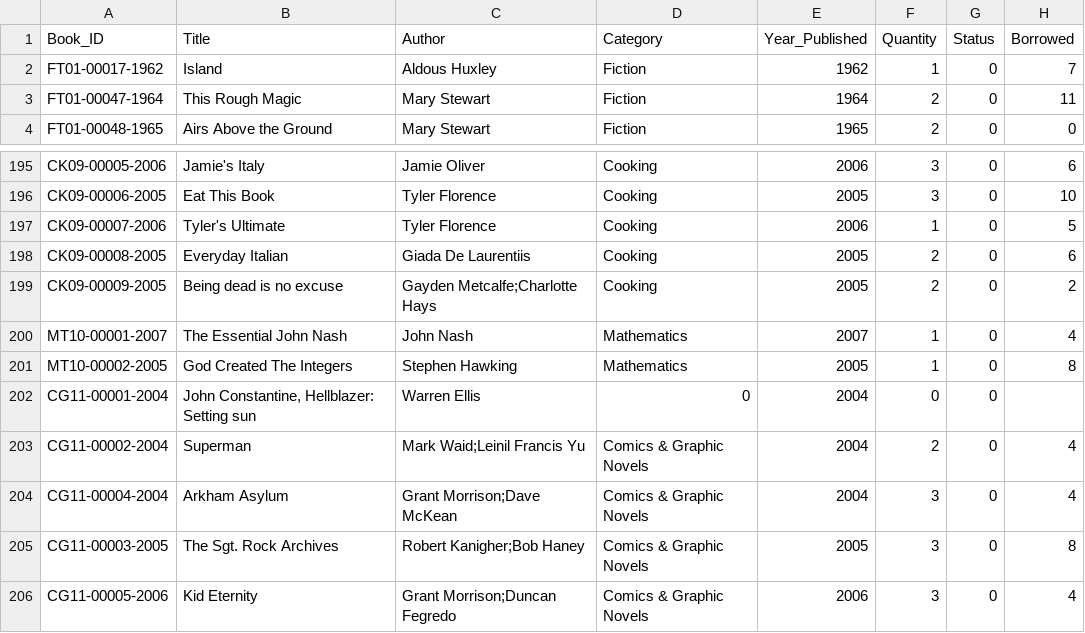
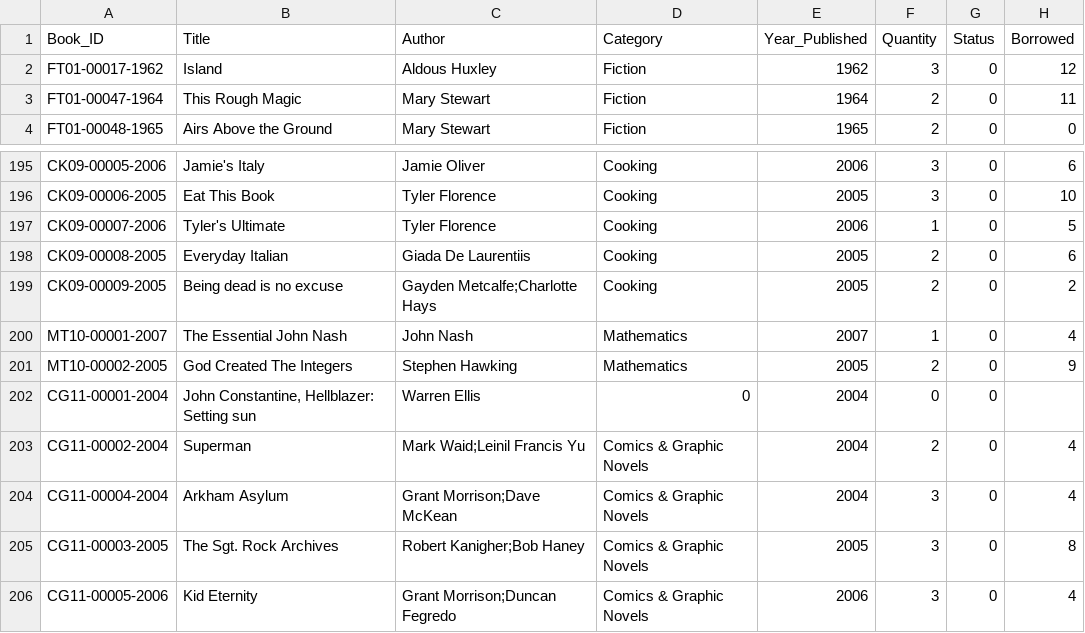
Before and after one commit to Phenwatsa/File_Code_Project_CPE112, a CSV file: DATA/Book-ID.csv, drawn as a sheet; only a part is shown, gaps mark what is left out.

```diff
--- a/DATA/Book-ID.csv
+++ b/DATA/Book-ID.csv
@@ -1,3 +1,3 @@
 Book_ID,Title,Author,Category,Year_Published,Quantity,Status,Borrowed
-FT01-00017-1962,Island,Aldous Huxley,Fiction,1962,1,0,7
+FT01-00017-1962,Island,Aldous Huxley,Fiction,1962,3,0,12
 FT01-00047-1964,This Rough Magic,Mary Stewart,Fiction,1964,2,0,11
@@ -200,3 +200,3 @@ CK09-00009-2005,Being dead is no excuse,Gayden Metcalfe;Charlotte Hays,Cooking,2
 MT10-00001-2007,The Essential John Nash,John Nash,Mathematics,2007,1,0,4
-MT10-00002-2005,God Created The Integers,Stephen Hawking,Mathematics,2005,1,0,8
+MT10-00002-2005,God Created The Integers,Stephen Hawking,Mathematics,2005,2,0,9
 CG11-00001-2004,"John Constantine, Hellblazer: Setting sun",Warren Ellis,0,2004,0,0
```
Also changed, not shown: 9 other files.
